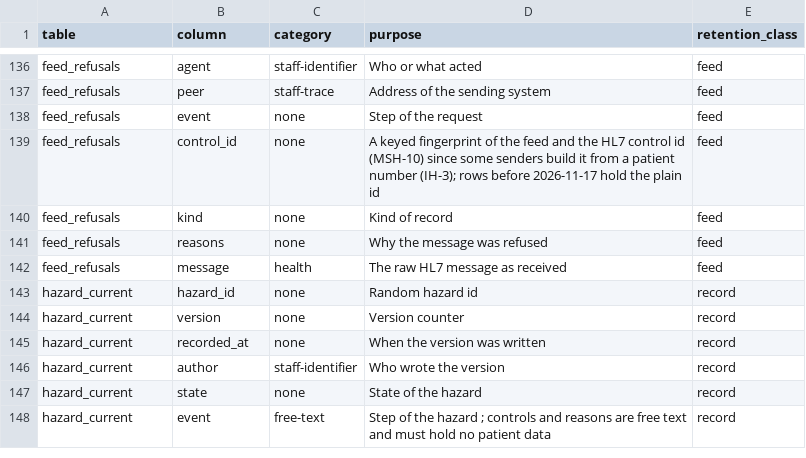
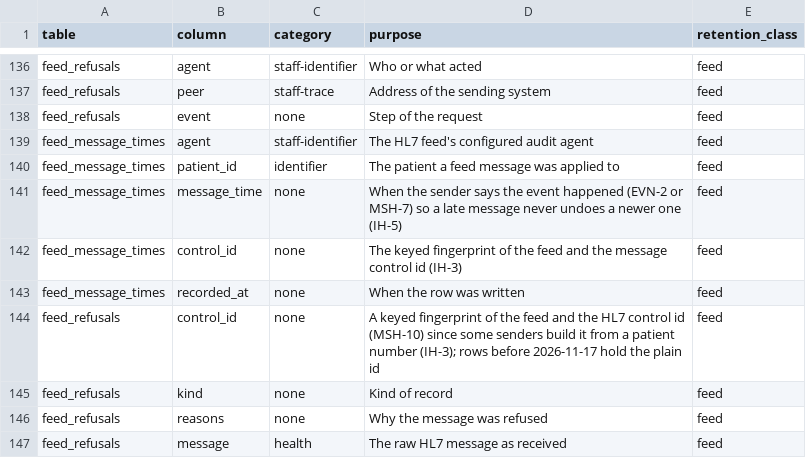
Before and after one commit to electronic-patient-record/electronic-patient-record, a CSV file: governance/personal-data-inventory.csv, drawn as a sheet; only a part is shown, gaps mark what is left out; the shorter side is filled out with more unchanged rows.

```diff
--- a/governance/personal-data-inventory.csv
+++ b/governance/personal-data-inventory.csv
@@ -138,2 +138,7 @@ feed_refusals,peer,staff-trace,Address of the sending system,feed
 feed_refusals,event,none,Step of the request,feed
+feed_message_times,agent,staff-identifier,The HL7 feed's configured audit agent,feed
+feed_message_times,patient_id,identifier,The patient a feed message was applied to,feed
+feed_message_times,message_time,none,When the sender says the event happened (EVN-2 or MSH-7) so a late message never undoes a newer one (IH-5),feed
+feed_message_times,control_id,none,The keyed fingerprint of the feed and the message control id (IH-3),feed
+feed_message_times,recorded_at,none,When the row was written,feed
 feed_refusals,control_id,none,A keyed fingerprint of the feed and the HL7 control id (MSH-10) since some senders build it from a patient number (IH-3); rows before 2026-11-17 hold the plain id,feed
```
Also changed, not shown: governance/clinical-safety/hazard-log.csv, 11 other files.
